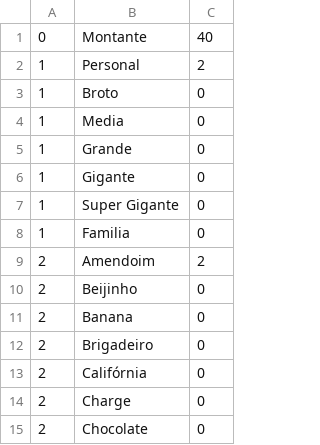
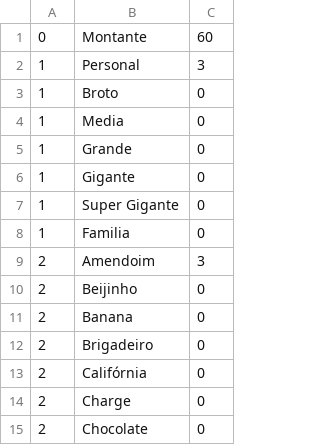
Before and after one commit to jmdalmolin/PizzariaLaMarmota, a CSV file: registro/vendas.csv, drawn as a sheet; only a part is shown.

```diff
--- a/registro/vendas.csv
+++ b/registro/vendas.csv
@@ -1,3 +1,3 @@
-0,Montante,40,
-1,Personal      ,2,
+0,Montante,60,
+1,Personal      ,3,
 1,Broto         ,0,
@@ -8,3 +8,3 @@
 1,Familia       ,0,
-2,Amendoim,2,
+2,Amendoim,3,
 2,Beijinho,0,
```
Also changed, not shown: 5 other files.
